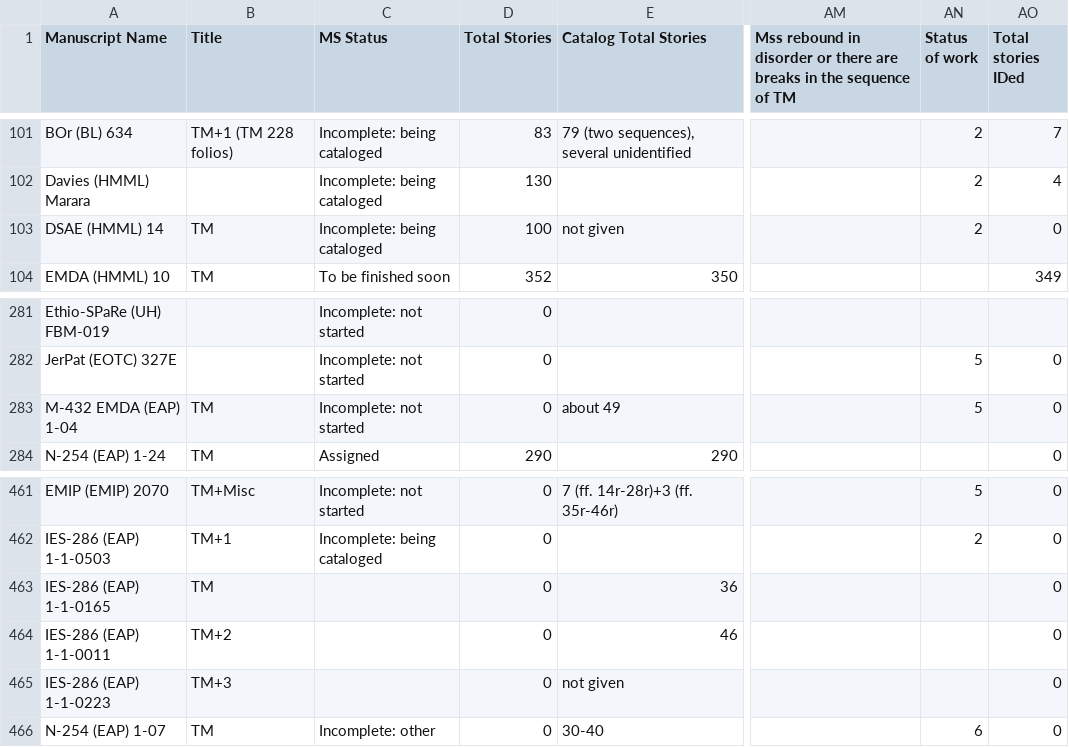
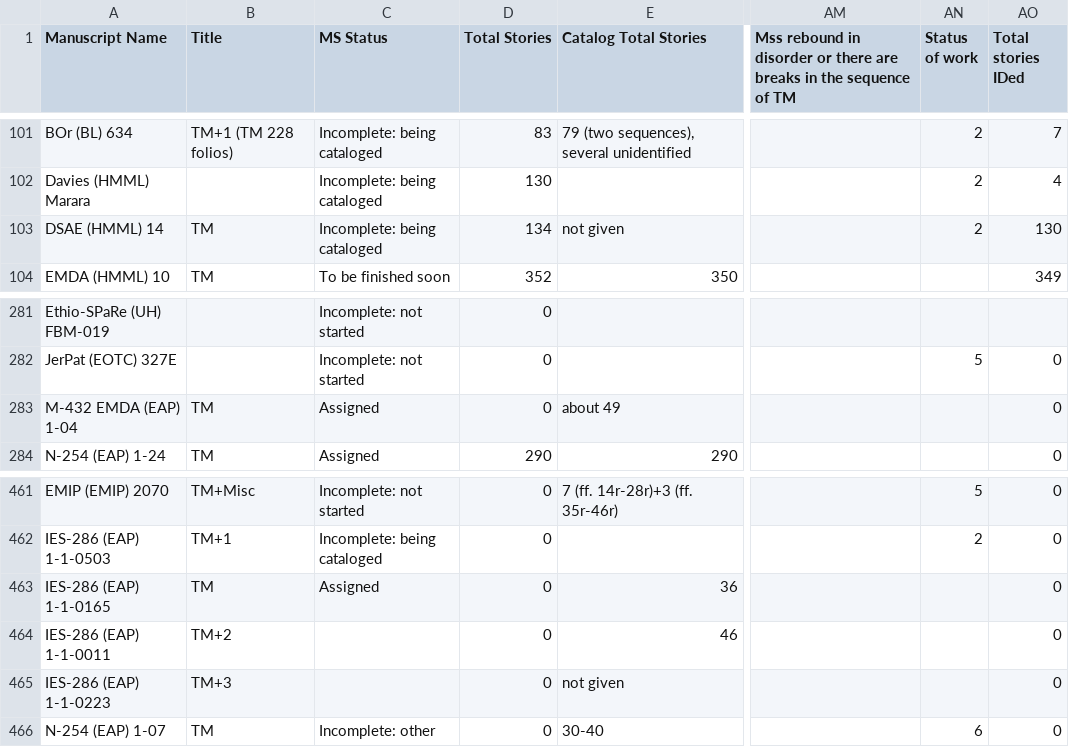
Before and after one commit to Princeton-CDH/pemm-data, a CSV file: data/manuscript.csv, drawn as a sheet; only a part is shown, gaps mark what is left out; the diff names each change by its address in the sheet, - before the commit and + after, or states it on an @@ line.

Commit message:
Automatic data updates from PEMM

```diff
--- a/data/manuscript.csv
+++ b/data/manuscript.csv
-D103 (Total Stories): 100
+D103 (Total Stories): 134
-AO103 (Total stories IDed): 0
+AO103 (Total stories IDed): 130
-C283 (MS Status): Incomplete: not started
+C283 (MS Status): Assigned
-AN283 (Status of work): 5
+AN283 (Status of work): (empty)
-C463 (MS Status): (empty)
+C463 (MS Status): Assigned
```
Also changed, not shown: 1 other file.
